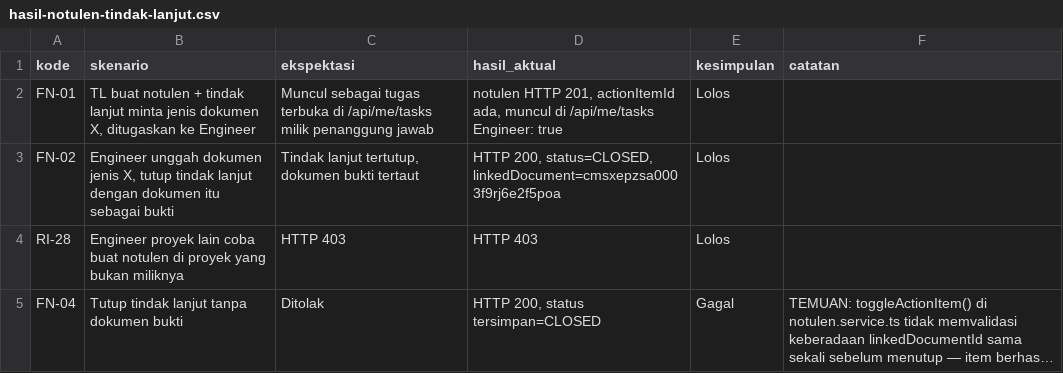
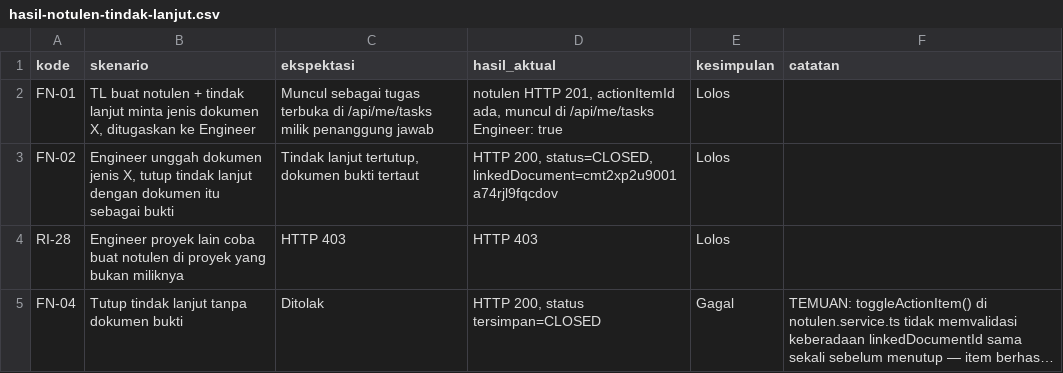
Before and after one commit to firsaaa/LPS, a CSV file: docs/pengujian/hasil-notulen-tindak-lanjut.csv, drawn as a sheet; long unchanged cells end in ….

```diff
--- a/docs/pengujian/hasil-notulen-tindak-lanjut.csv
+++ b/docs/pengujian/hasil-notulen-tindak-lanjut.csv
@@ -2,3 +2,3 @@ kode,skenario,ekspektasi,hasil_aktual,kesimpulan,catatan
 "FN-01","TL buat notulen + tindak lanjut minta jenis dokumen X, ditugaskan ke Engineer","Muncul sebagai tugas terbuka di /api/me/tasks milik penanggung jawab","notulen HTTP 201, actionItemId ada, muncul di /api/me/tasks Engineer: true","Lolos",""
-"FN-02","Engineer unggah dokumen jenis X, tutup tindak lanjut dengan dokumen itu sebagai bukti","Tindak lanjut tertutup, dokumen bukti tertaut","HTTP 200, status=CLOSED, linkedDocument=cmsxepzsa0003f9rj6e2f5poa","Lolos",""
+"FN-02","Engineer unggah dokumen jenis X, tutup tindak lanjut dengan dokumen itu sebagai bukti","Tindak lanjut tertutup, dokumen bukti tertaut","HTTP 200, status=CLOSED, linkedDocument=cmt2xp2u9001a74rjl9fqcdov","Lolos",""
 "RI-28","Engineer proyek lain coba buat notulen di proyek yang bukan miliknya","HTTP 403","HTTP 403","Lolos",""
```
Also changed, not shown: docs/pengujian/hasil-isolasi-peran.csv, docs/pengujian/hasil-lintas-peramban.csv, 31 other files.
